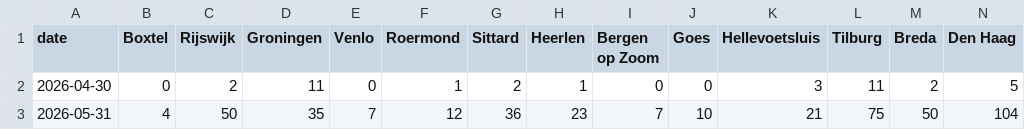
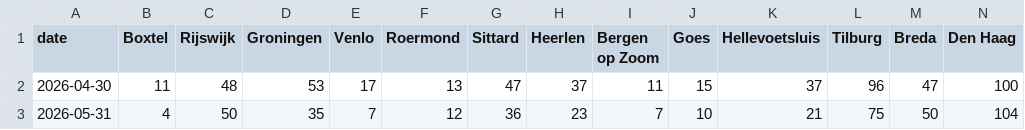
Before and after one commit to scalato/1box-dashboard, a CSV file: data/sp/conversations_by_location.csv, drawn as a sheet; only a part is shown; removed rows and columns are numbered as before the commit, all else as after; rows hold the shown columns only; the diff names each change by its address in the sheet, - before the commit and + after, or states it on an @@ line.

Commit message:
StoragePilot: restore correct April monthly totals

```diff
--- a/data/sp/conversations_by_location.csv
+++ b/data/sp/conversations_by_location.csv
-row 2: 2026-04-30 | 0 | 2 | 11 | 0 | 1 | 2 | 1 | 0 | 0 | 3 | 11 | 2 | 5
+row 2: 2026-04-30 | 11 | 48 | 53 | 17 | 13 | 47 | 37 | 11 | 15 | 37 | 96 | 47 | 100
```
Also changed, not shown: data/sp/conversations_by_category.csv, data/sp/escalations_by_category.csv, 1 other file.
